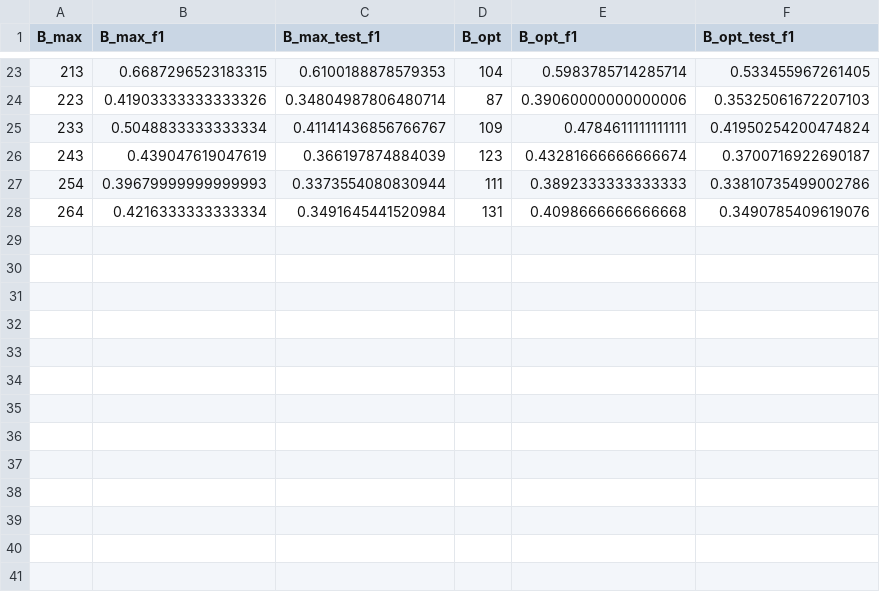
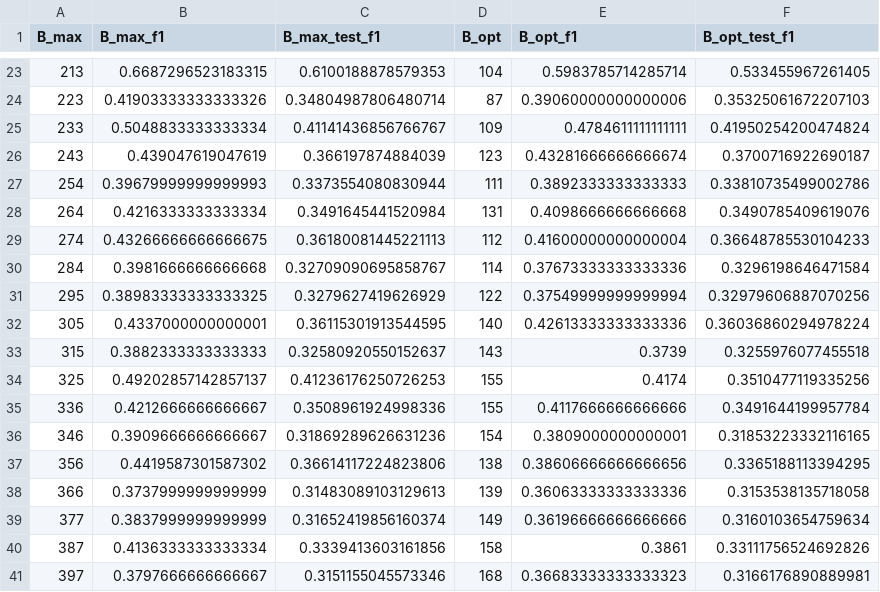
Before and after one commit to rkhosrowshahi/block-neuralnet-memory, a CSV file: out/nsga2_resnet18_imagenet/hist_table.csv, drawn as a sheet; only a part is shown, gaps mark what is left out.

```diff
--- a/out/nsga2_resnet18_imagenet/hist_table.csv
+++ b/out/nsga2_resnet18_imagenet/hist_table.csv
@@ -28 +28,14 @@ B_max,B_max_f1,B_max_test_f1,B_opt,B_opt_f1,B_opt_test_f1
 264,0.4216333333333334,0.3491645441520984,131,0.4098666666666668,0.3490785409619076
+274,0.43266666666666675,0.36180081445221113,112,0.41600000000000004,0.36648785530104233
+284,0.3981666666666668,0.32709090695858767,114,0.37673333333333336,0.3296198646471584
+295,0.38983333333333325,0.3279627419626929,122,0.37549999999999994,0.32979606887070256
+305,0.4337000000000001,0.36115301913544595,140,0.42613333333333336,0.36036860294978224
+315,0.3882333333333333,0.32580920550152637,143,0.3739,0.3255976077455518
+325,0.49202857142857137,0.41236176250726253,155,0.4174,0.3510477119335256
+336,0.4212666666666667,0.3508961924998336,155,0.4117666666666666,0.3491644199957784
+346,0.3909666666666667,0.31869289626631236,154,0.3809000000000001,0.31853223332116165
+356,0.4419587301587302,0.36614117224823806,138,0.38606666666666656,0.3365188113394295
+366,0.3737999999999999,0.31483089103129613,139,0.36063333333333336,0.3153538135718058
+377,0.3837999999999999,0.31652419856160374,149,0.36196666666666666,0.3160103654759634
+387,0.4136333333333334,0.3339413603161856,158,0.3861,0.33111756524692826
+397,0.3797666666666667,0.3151155045573346,168,0.36683333333333323,0.3166176890889981
```
Also changed, not shown: 2 other files.
